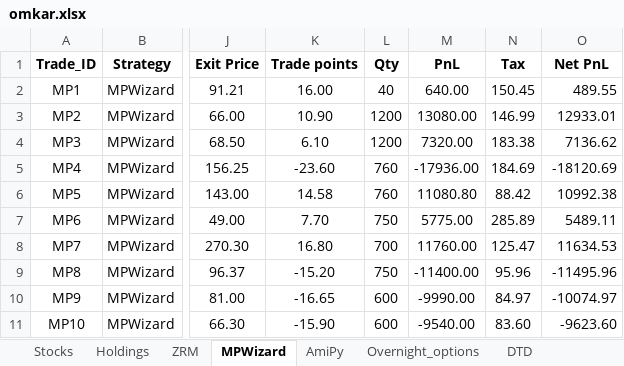
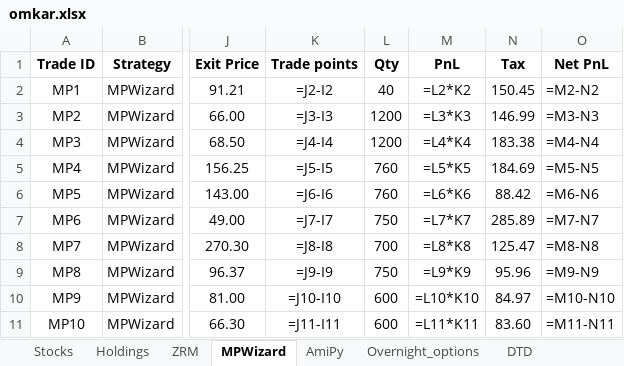
Before and after one commit to SerendipityOrg/TradeMan, an Excel workbook: UserProfile/excel/omkar.xlsx, sheet MPWizard, drawn as a sheet; only a part is shown, gaps mark what is left out; values as stored, in another font and other column widths than the file's, no borders; formulas without a stored value are shown as written; the diff covers the shown part only; the diff names each change by its address in the sheet, - before the commit and + after, or states it on an @@ line.

```diff
--- a/UserProfile/excel/omkar.xlsx (sheet MPWizard)
+++ b/UserProfile/excel/omkar.xlsx (sheet MPWizard)
-A1: Trade_ID
+A1: Trade ID
-K2 (Trade points): 16.00
+K2 (Trade points): =J2-I2
-M2 (PnL): 640.00
+M2 (PnL): =L2*K2
-O2 (Net PnL): 489.55
+O2 (Net PnL): =M2-N2
-K3 (Trade points): 10.90
+K3 (Trade points): =J3-I3
-M3 (PnL): 13080.00
+M3 (PnL): =L3*K3
-O3 (Net PnL): 12933.01
+O3 (Net PnL): =M3-N3
-K4 (Trade points): 6.10
+K4 (Trade points): =J4-I4
-M4 (PnL): 7320.00
+M4 (PnL): =L4*K4
-O4 (Net PnL): 7136.62
+O4 (Net PnL): =M4-N4
-K5 (Trade points): -23.60
+K5 (Trade points): =J5-I5
-M5 (PnL): -17936.00
+M5 (PnL): =L5*K5
-O5 (Net PnL): -18120.69
+O5 (Net PnL): =M5-N5
-K6 (Trade points): 14.58
+K6 (Trade points): =J6-I6
-M6 (PnL): 11080.80
+M6 (PnL): =L6*K6
-O6 (Net PnL): 10992.38
+O6 (Net PnL): =M6-N6
-K7 (Trade points): 7.70
+K7 (Trade points): =J7-I7
-M7 (PnL): 5775.00
+M7 (PnL): =L7*K7
-O7 (Net PnL): 5489.11
+O7 (Net PnL): =M7-N7
-K8 (Trade points): 16.80
+K8 (Trade points): =J8-I8
-M8 (PnL): 11760.00
+M8 (PnL): =L8*K8
-O8 (Net PnL): 11634.53
+O8 (Net PnL): =M8-N8
-K9 (Trade points): -15.20
+K9 (Trade points): =J9-I9
-M9 (PnL): -11400.00
+M9 (PnL): =L9*K9
-O9 (Net PnL): -11495.96
+O9 (Net PnL): =M9-N9
-K10 (Trade points): -16.65
+K10 (Trade points): =J10-I10
-M10 (PnL): -9990.00
+M10 (PnL): =L10*K10
-O10 (Net PnL): -10074.97
+O10 (Net PnL): =M10-N10
-K11 (Trade points): -15.90
+K11 (Trade points): =J11-I11
-M11 (PnL): -9540.00
+M11 (PnL): =L11*K11
-O11 (Net PnL): -9623.60
+O11 (Net PnL): =M11-N11
```
Also changed, not shown: 324 edited cells elsewhere in this sheet, sheet DTD, sheet Overnight_options, sheet AmiPy, 1 other file.
